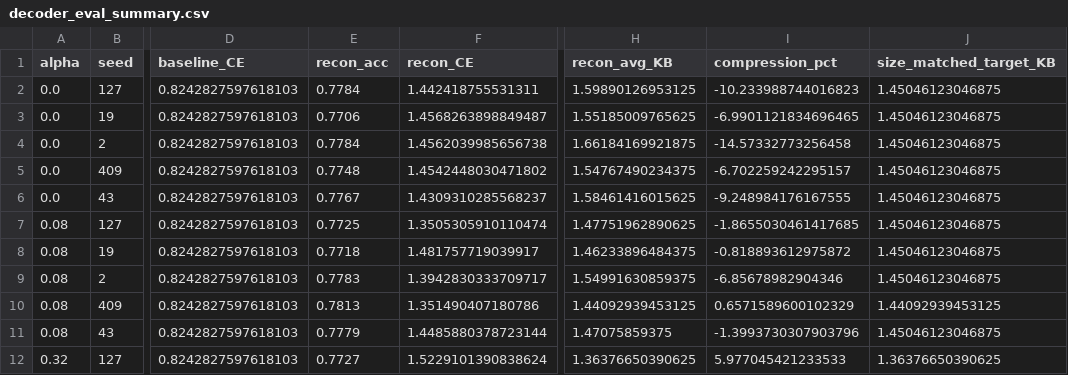
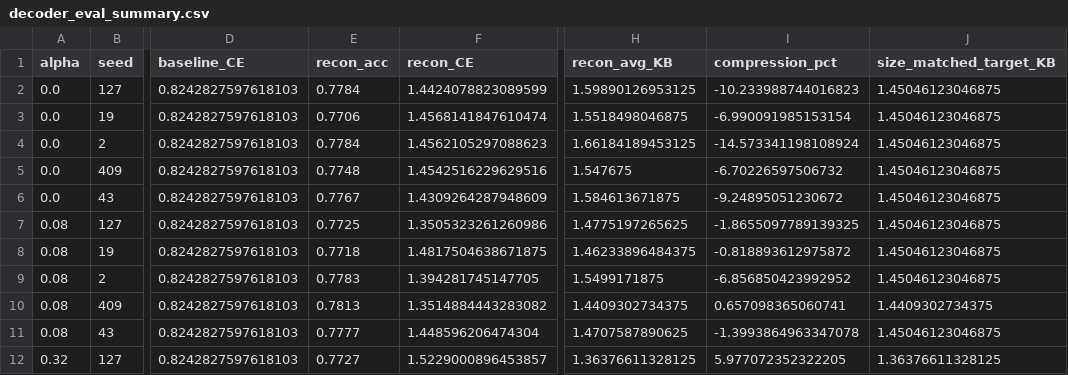
Before and after one commit to Rishabh-Ranjan-jp/TaskAwareCompressor, a CSV file: MulticlassExpansion/MRSigmoid_TargetAlpha/decoder_eval_summary.csv, drawn as a sheet; only a part is shown, gaps mark what is left out; the diff covers the shown part only; the diff names each change by its address in the sheet, - before the commit and + after, or states it on an @@ line.

```diff
--- a/MulticlassExpansion/MRSigmoid_TargetAlpha/decoder_eval_summary.csv
+++ b/MulticlassExpansion/MRSigmoid_TargetAlpha/decoder_eval_summary.csv
-F2 (recon_CE): 1.442418755531311
+F2 (recon_CE): 1.4424078823089599
-F3 (recon_CE): 1.4568263898849487
+F3 (recon_CE): 1.4568141847610474
-H3 (recon_avg_KB): 1.55185009765625
+H3 (recon_avg_KB): 1.5518498046875
-I3 (compression_pct): -6.9901121834696465
+I3 (compression_pct): -6.990091985153154
-F4 (recon_CE): 1.4562039985656738
+F4 (recon_CE): 1.4562105297088623
-H4 (recon_avg_KB): 1.66184169921875
+H4 (recon_avg_KB): 1.66184189453125
-I4 (compression_pct): -14.57332773256458
+I4 (compression_pct): -14.573341198108924
-F5 (recon_CE): 1.4542448030471802
+F5 (recon_CE): 1.4542516229629516
-H5 (recon_avg_KB): 1.54767490234375
+H5 (recon_avg_KB): 1.547675
-I5 (compression_pct): -6.702259242295157
+I5 (compression_pct): -6.70226597506732
-F6 (recon_CE): 1.4309310285568237
+F6 (recon_CE): 1.4309264287948609
-H6 (recon_avg_KB): 1.58461416015625
+H6 (recon_avg_KB): 1.584613671875
-I6 (compression_pct): -9.248984176167555
+I6 (compression_pct): -9.24895051230672
-F7 (recon_CE): 1.3505305910110474
+F7 (recon_CE): 1.3505323261260986
-H7 (recon_avg_KB): 1.47751962890625
+H7 (recon_avg_KB): 1.4775197265625
-I7 (compression_pct): -1.8655030461417685
+I7 (compression_pct): -1.8655097789139325
-F8 (recon_CE): 1.481757719039917
+F8 (recon_CE): 1.4817504638671875
-F9 (recon_CE): 1.3942830333709717
+F9 (recon_CE): 1.394281745147705
-H9 (recon_avg_KB): 1.54991630859375
+H9 (recon_avg_KB): 1.5499171875
-I9 (compression_pct): -6.85678982904346
+I9 (compression_pct): -6.856850423992952
-F10 (recon_CE): 1.351490407180786
+F10 (recon_CE): 1.3514884443283082
-H10 (recon_avg_KB): 1.44092939453125
+H10 (recon_avg_KB): 1.4409302734375
-I10 (compression_pct): 0.6571589600102329
+I10 (compression_pct): 0.657098365060741
-J10 (size_matched_target_KB): 1.44092939453125
+J10 (size_matched_target_KB): 1.4409302734375
-E11 (recon_acc): 0.7779
+E11 (recon_acc): 0.7777
-F11 (recon_CE): 1.4485880378723144
+F11 (recon_CE): 1.448596206474304
-H11 (recon_avg_KB): 1.47075859375
+H11 (recon_avg_KB): 1.4707587890625
-I11 (compression_pct): -1.3993730307903796
+I11 (compression_pct): -1.3993864963347078
-F12 (recon_CE): 1.5229101390838624
+F12 (recon_CE): 1.5229000896453857
-H12 (recon_avg_KB): 1.36376650390625
+H12 (recon_avg_KB): 1.36376611328125
-I12 (compression_pct): 5.977045421233533
+I12 (compression_pct): 5.977072352322205
-J12 (size_matched_target_KB): 1.36376650390625
+J12 (size_matched_target_KB): 1.36376611328125
```
Also changed, not shown: 16 edited cells elsewhere in this file, MulticlassExpansion/MRTanh_TargetAlpha/decoder_eval_summary.csv, MulticlassExpansion/SSigmoid_TargetAlpha/decoder_eval_summary.csv, 8 other files.
